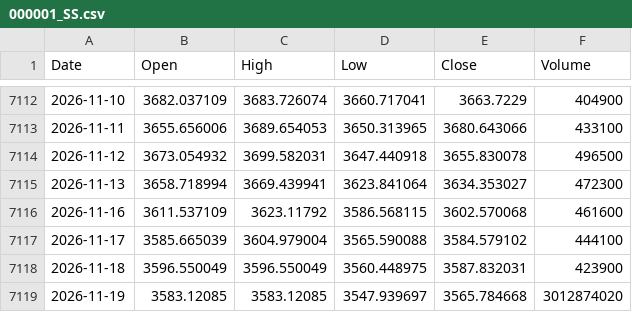
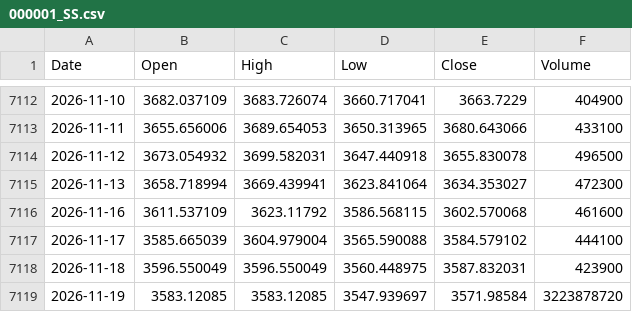
Before and after one commit to flytothejy/market-data, a CSV file: data/000001_SS.csv, drawn as a sheet; only a part is shown, gaps mark what is left out.

```diff
--- a/data/000001_SS.csv
+++ b/data/000001_SS.csv
@@ -7118,2 +7118,2 @@ Date,Open,High,Low,Close,Volume
 2026-11-18,3596.550049,3596.550049,3560.448975,3587.832031,423900
-2026-11-19,3583.12085,3583.12085,3547.939697,3565.784668,3012874020
+2026-11-19,3583.12085,3583.12085,3547.939697,3571.98584,3223878720
```
Also changed, not shown: data/1321_T.csv, data/BSESN.csv, 26 other files.
